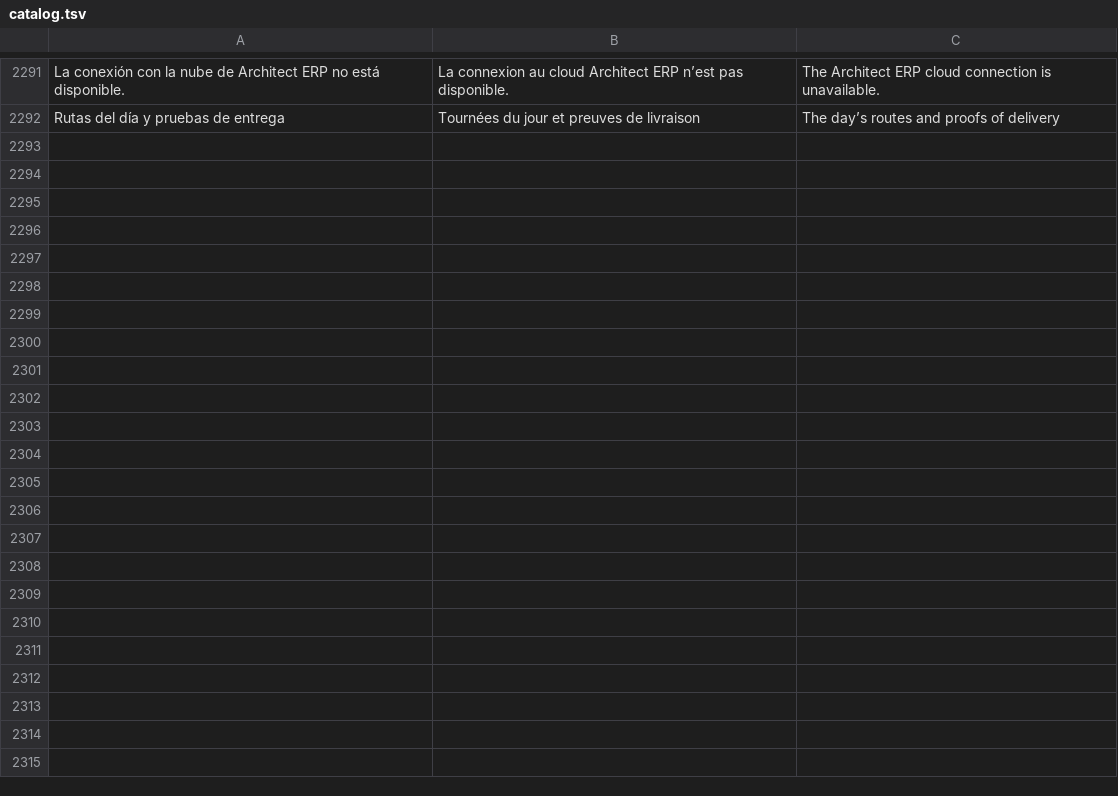
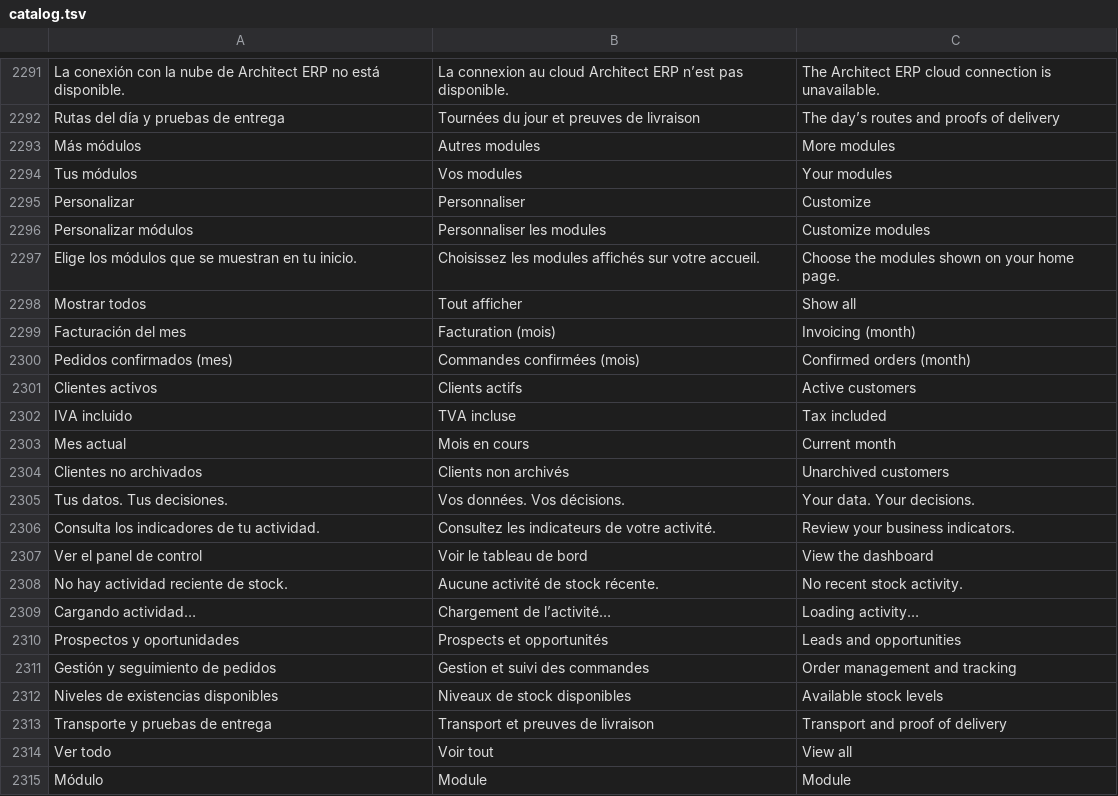
Before and after one commit to lisciandraj/Pro-manager-Gama, a TSV file: locales/catalog.tsv, drawn as a sheet; only a part is shown, gaps mark what is left out; the diff names each change by its address in the sheet, - before the commit and + after, or states it on an @@ line.

Commit message:
feat(ui): align Architect ERP with supplied reference and official logo
Apply sampled navy, steel and light surface tokens, shared components, compact home cards, responsive navigation and the original unmodified logo. Preserve existing module routes, permissions, translations and workflows.

Read home KPIs from the actual metric fields, retain session controls in the profile menu, and adapt the price table to available content width. No database or backend changes.

Validation: 524 Playwright scenarios and 24 Node tests passed. Six responsive widths checked from 390 to 1920 px; JavaScript syntax and local assets verified.

```diff
--- a/locales/catalog.tsv
+++ b/locales/catalog.tsv
+row 2293: Más módulos | Autres modules | More modules
+row 2294: Tus módulos | Vos modules | Your modules
+row 2295: Personalizar | Personnaliser | Customize
+row 2296: Personalizar módulos | Personnaliser les modules | Customize modules
+row 2297: Elige los módulos que se muestran en tu inicio. | Choisissez les modules affichés sur votre accueil. | Choose the modules shown on your home page.
+row 2298: Mostrar todos | Tout afficher | Show all
+row 2299: Facturación del mes | Facturation (mois) | Invoicing (month)
+row 2300: Pedidos confirmados (mes) | Commandes confirmées (mois) | Confirmed orders (month)
+row 2301: Clientes activos | Clients actifs | Active customers
+row 2302: IVA incluido | TVA incluse | Tax included
+row 2303: Mes actual | Mois en cours | Current month
+row 2304: Clientes no archivados | Clients non archivés | Unarchived customers
+row 2305: Tus datos. Tus decisiones. | Vos données. Vos décisions. | Your data. Your decisions.
+row 2306: Consulta los indicadores de tu actividad. | Consultez les indicateurs de votre activité. | Review your business indicators.
+row 2307: Ver el panel de control | Voir le tableau de bord | View the dashboard
+row 2308: No hay actividad reciente de stock. | Aucune activité de stock récente. | No recent stock activity.
+row 2309: Cargando actividad… | Chargement de l’activité… | Loading activity…
+row 2310: Prospectos y oportunidades | Prospects et opportunités | Leads and opportunities
+row 2311: Gestión y seguimiento de pedidos | Gestion et suivi des commandes | Order management and tracking
+row 2312: Niveles de existencias disponibles | Niveaux de stock disponibles | Available stock levels
+row 2313: Transporte y pruebas de entrega | Transport et preuves de livraison | Transport and proof of delivery
+row 2314: Ver todo | Voir tout | View all
+row 2315: Módulo | Module | Module
```
Also changed, not shown: 23 other files.
